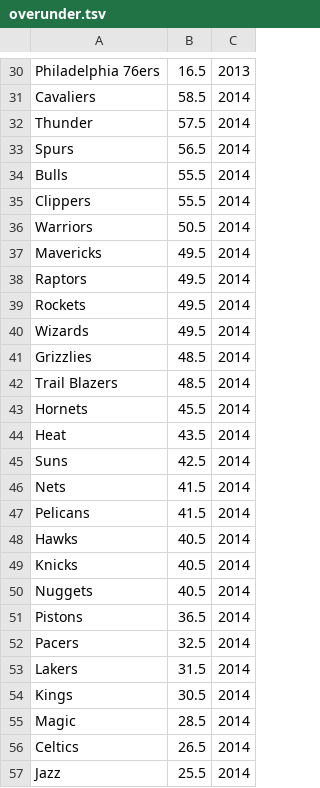
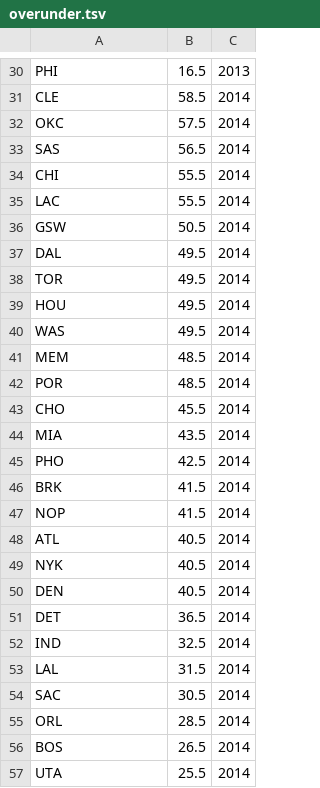
Before and after one commit to map222/trailofpapers, a TSV file: sentiment_sports/modeling_data/overunder.tsv, drawn as a sheet; only a part is shown, gaps mark what is left out; the diff covers the shown part only; the diff names each change by its address in the sheet, - before the commit and + after, or states it on an @@ line.

```diff
--- a/sentiment_sports/modeling_data/overunder.tsv
+++ b/sentiment_sports/modeling_data/overunder.tsv
-A30: Philadelphia 76ers
+A30: PHI
-A31: Cavaliers
+A31: CLE
-A32: Thunder
+A32: OKC
-A33: Spurs
+A33: SAS
-A34: Bulls
+A34: CHI
-A35: Clippers
+A35: LAC
-A36: Warriors
+A36: GSW
-A37: Mavericks
+A37: DAL
-A38: Raptors
+A38: TOR
-A39: Rockets
+A39: HOU
-A40: Wizards
+A40: WAS
-A41: Grizzlies
+A41: MEM
-A42: Trail Blazers
+A42: POR
-A43: Hornets
+A43: CHO
-A44: Heat
+A44: MIA
-A45: Suns
+A45: PHO
-A46: Nets
+A46: BRK
-A47: Pelicans
+A47: NOP
-A48: Hawks
+A48: ATL
-A49: Knicks
+A49: NYK
-A50: Nuggets
+A50: DEN
-A51: Pistons
+A51: DET
-A52: Pacers
+A52: IND
-A53: Lakers
+A53: LAL
-A54: Kings
+A54: SAC
-A55: Magic
+A55: ORL
-A56: Celtics
+A56: BOS
-A57: Jazz
+A57: UTA
```
Also changed, not shown: 129 edited cells elsewhere in this file, 1 other file.
